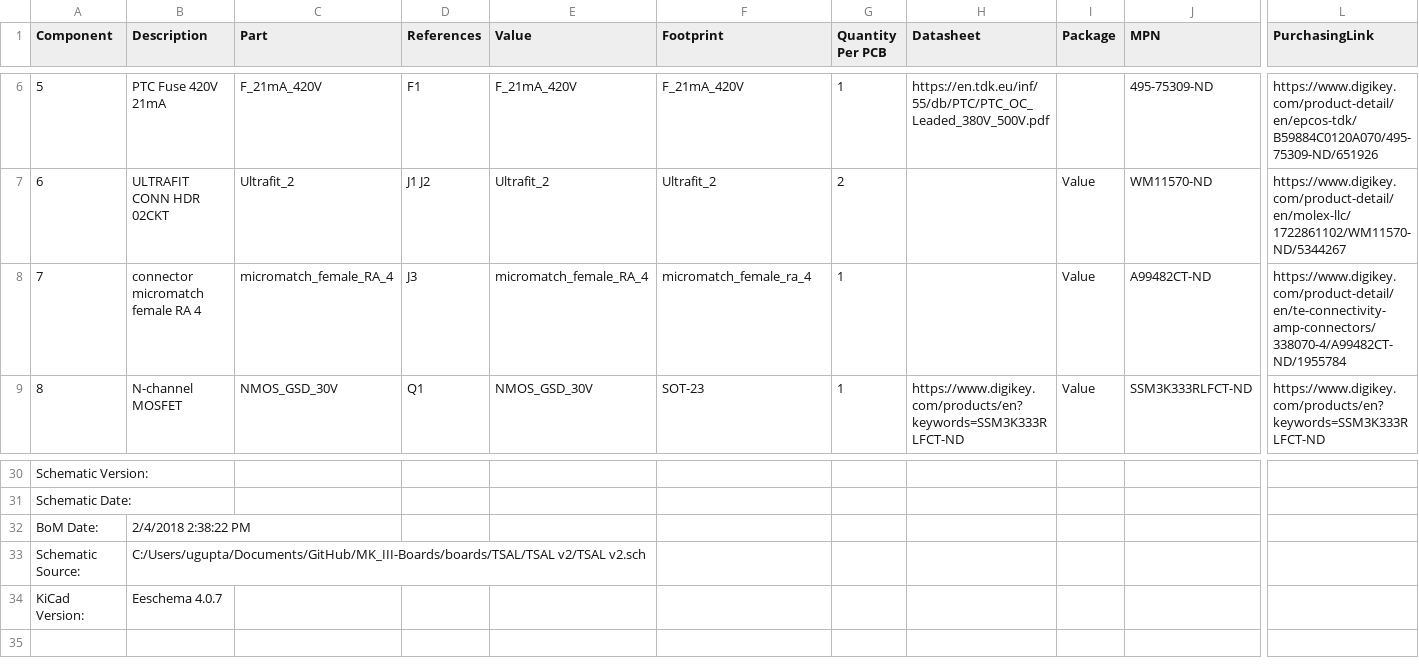
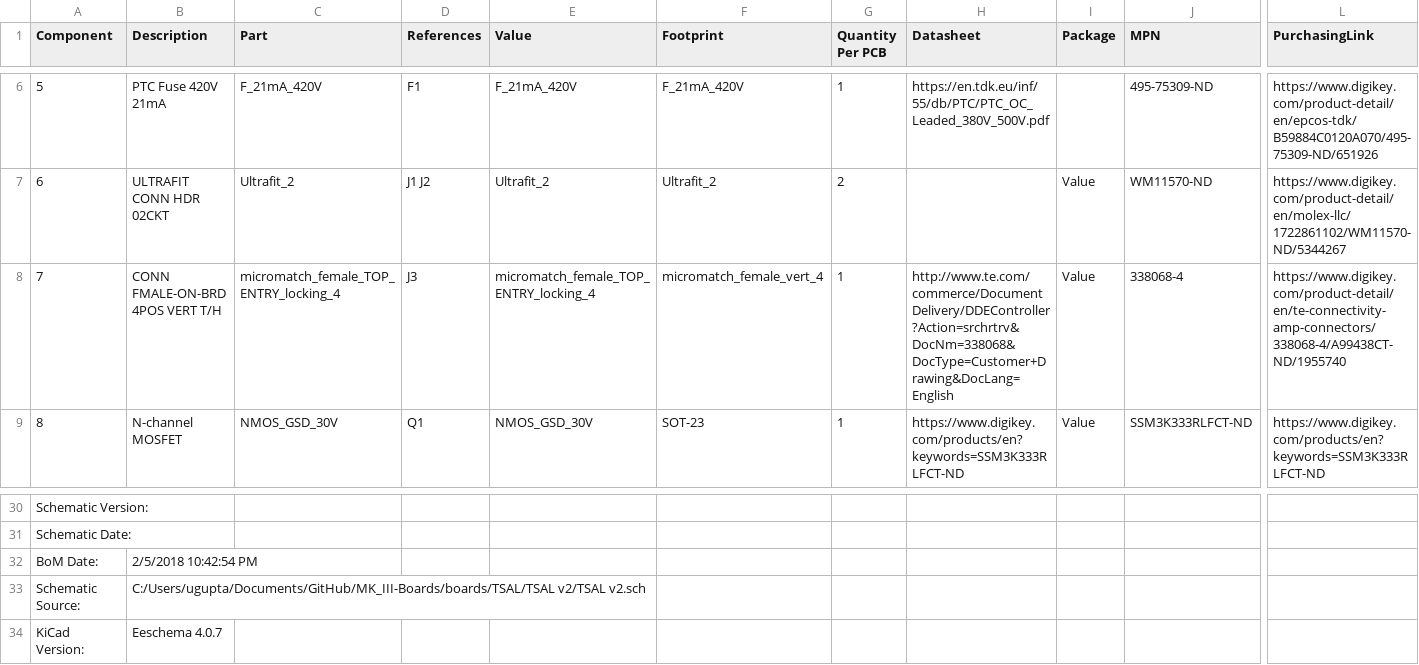
Before and after one commit to olin-electric-motorsports/MK_III-Boards, a CSV file: boards/TSAL/TSAL v2/TSAL v2_bom_.csv, drawn as a sheet; only a part is shown, gaps mark what is left out; the diff names each change by its address in the sheet, - before the commit and + after, or states it on an @@ line.

```diff
--- a/boards/TSAL/TSAL v2/TSAL v2_bom_.csv
+++ b/boards/TSAL/TSAL v2/TSAL v2_bom_.csv
-B8 (Description): connector micromatch female RA 4
+B8 (Description): CONN FMALE-ON-BRD 4POS VERT T/H
-C8 (Part): micromatch_female_RA_4
+C8 (Part): micromatch_female_TOP_ENTRY_locking_4
-E8 (Value): micromatch_female_RA_4
+E8 (Value): micromatch_female_TOP_ENTRY_locking_4
-F8 (Footprint): micromatch_female_ra_4
+F8 (Footprint): micromatch_female_vert_4
-H8 (Datasheet): (empty)
+H8 (Datasheet): http://www.te.com/commerce/DocumentDelivery/DDEController?Action=srchrtrv&DocNm=338068&DocType=Customer+Drawing&DocLang=English
-J8 (MPN): A99482CT-ND
+J8 (MPN): 338068-4
-L8 (PurchasingLink): https://www.digikey.com/product-detail/en/te-connectivity-amp-connectors/338070-4/A99482CT-ND/1955784
+L8 (PurchasingLink): https://www.digikey.com/product-detail/en/te-connectivity-amp-connectors/338068-4/A99438CT-ND/1955740
-B32 (Description): 2/4/2018 2:38:22 PM
+B32 (Description): 2/5/2018 10:42:54 PM
```
Also changed, not shown: 13 other files.
